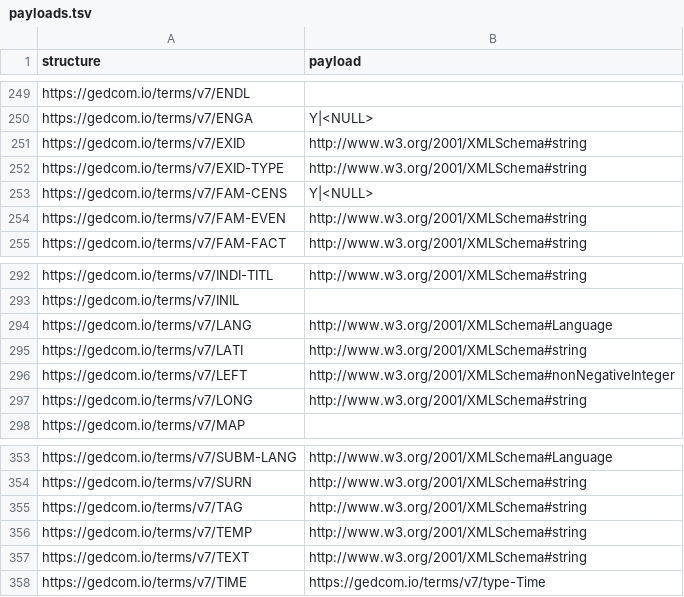
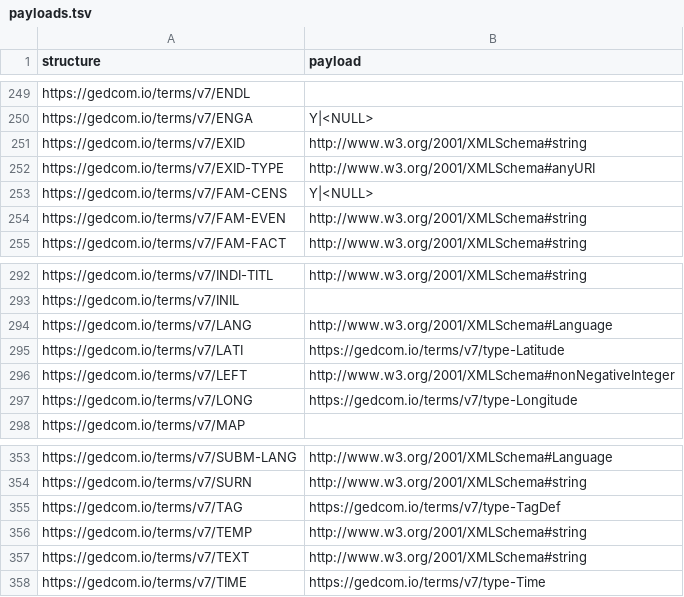
Before and after one commit to FamilySearch/GEDCOM-registries, a TSV file: generated_files/payloads.tsv, drawn as a sheet; only a part is shown, gaps mark what is left out.

```diff
--- a/generated_files/payloads.tsv
+++ b/generated_files/payloads.tsv
@@ -251,3 +251,3 @@ https://gedcom.io/terms/v7/ENGA	Y|<NULL>
 https://gedcom.io/terms/v7/EXID	http://www.w3.org/2001/XMLSchema#string
-https://gedcom.io/terms/v7/EXID-TYPE	http://www.w3.org/2001/XMLSchema#string
+https://gedcom.io/terms/v7/EXID-TYPE	http://www.w3.org/2001/XMLSchema#anyURI
 https://gedcom.io/terms/v7/FAM-CENS	Y|<NULL>
@@ -294,5 +294,5 @@ https://gedcom.io/terms/v7/INIL
 https://gedcom.io/terms/v7/LANG	http://www.w3.org/2001/XMLSchema#Language
-https://gedcom.io/terms/v7/LATI	http://www.w3.org/2001/XMLSchema#string
+https://gedcom.io/terms/v7/LATI	https://gedcom.io/terms/v7/type-Latitude
 https://gedcom.io/terms/v7/LEFT	http://www.w3.org/2001/XMLSchema#nonNegativeInteger
-https://gedcom.io/terms/v7/LONG	http://www.w3.org/2001/XMLSchema#string
+https://gedcom.io/terms/v7/LONG	https://gedcom.io/terms/v7/type-Longitude
 https://gedcom.io/terms/v7/MAP	
@@ -354,3 +354,3 @@ https://gedcom.io/terms/v7/SUBM-LANG	http://www.w3.org/2001/XMLSchema#Language
 https://gedcom.io/terms/v7/SURN	http://www.w3.org/2001/XMLSchema#string
-https://gedcom.io/terms/v7/TAG	http://www.w3.org/2001/XMLSchema#string
+https://gedcom.io/terms/v7/TAG	https://gedcom.io/terms/v7/type-TagDef
 https://gedcom.io/terms/v7/TEMP	http://www.w3.org/2001/XMLSchema#string
```
Also changed, not shown: generated_files/manifest-7.0-en-US.tsv, generated_files/registry_path.tsv, 8 other files.
